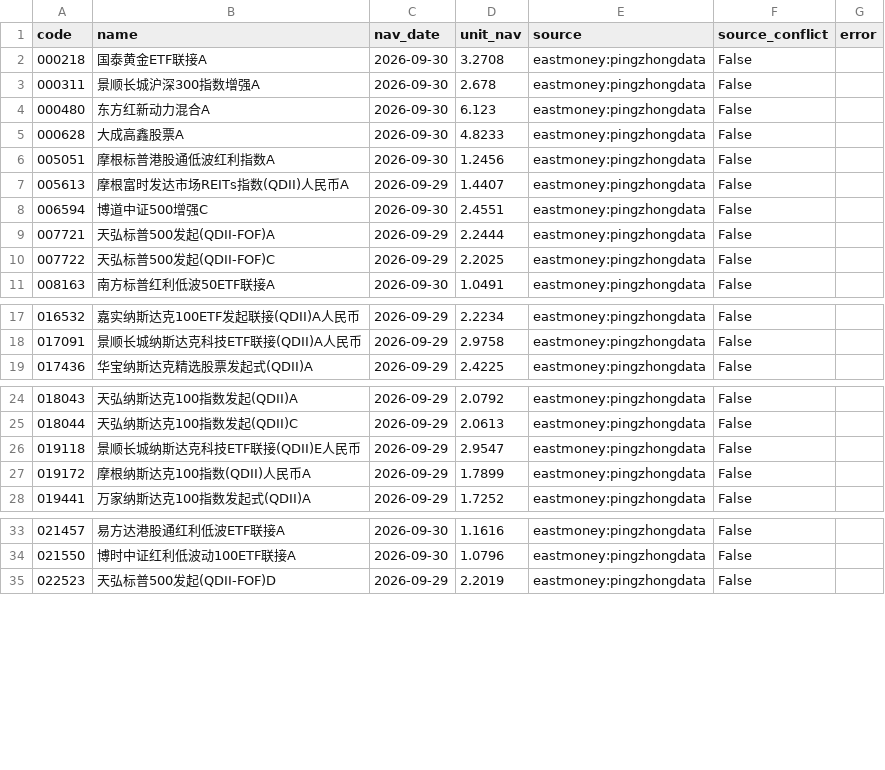
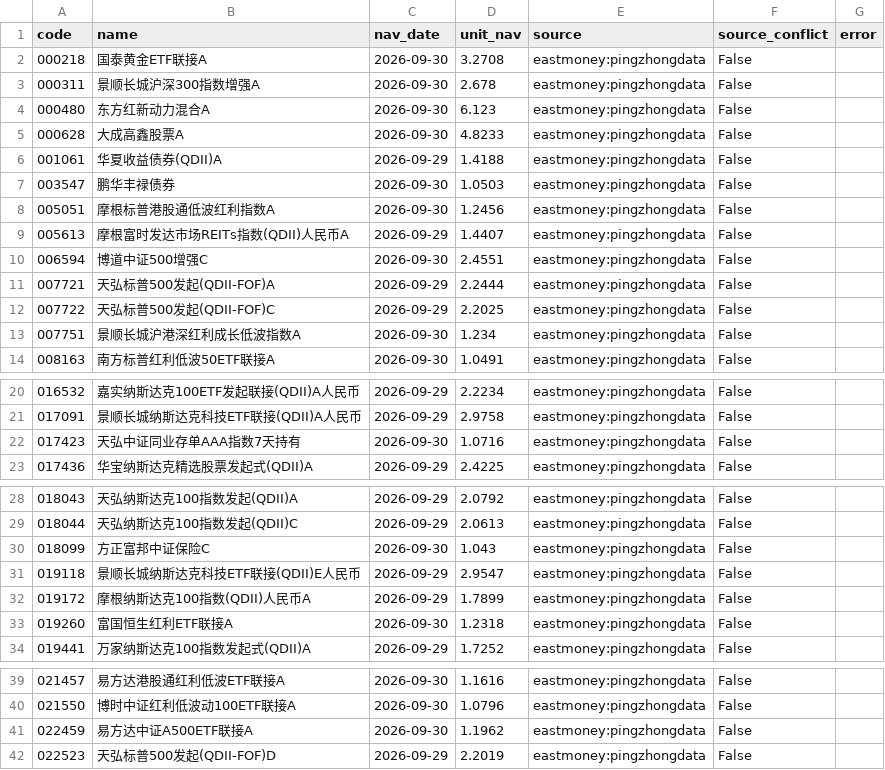
Before and after one commit to bvans/fund-nav-public, a CSV file: data/latest_nav.csv, drawn as a sheet; only a part is shown, gaps mark what is left out; the diff names each change by its address in the sheet, - before the commit and + after, or states it on an @@ line.

```diff
--- a/data/latest_nav.csv
+++ b/data/latest_nav.csv
+row 6: 001061 | 华夏收益债券(QDII)A | 2026-09-29 | 1.4188 | eastmoney:pingzhongdata | False
+row 7: 003547 | 鹏华丰禄债券 | 2026-09-30 | 1.0503 | eastmoney:pingzhongdata | False
+row 13: 007751 | 景顺长城沪港深红利成长低波指数A | 2026-09-30 | 1.234 | eastmoney:pingzhongdata | False
+row 22: 017423 | 天弘中证同业存单AAA指数7天持有 | 2026-09-30 | 1.0716 | eastmoney:pingzhongdata | False
+row 30: 018099 | 方正富邦中证保险C | 2026-09-30 | 1.043 | eastmoney:pingzhongdata | False
+row 33: 019260 | 富国恒生红利ETF联接A | 2026-09-30 | 1.2318 | eastmoney:pingzhongdata | False
+row 41: 022459 | 易方达中证A500ETF联接A | 2026-09-30 | 1.1962 | eastmoney:pingzhongdata | False
```
Also changed, not shown: 1 other file.
